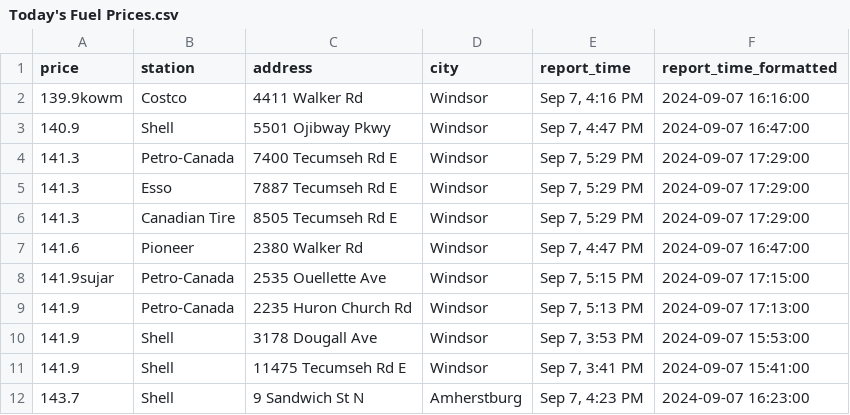
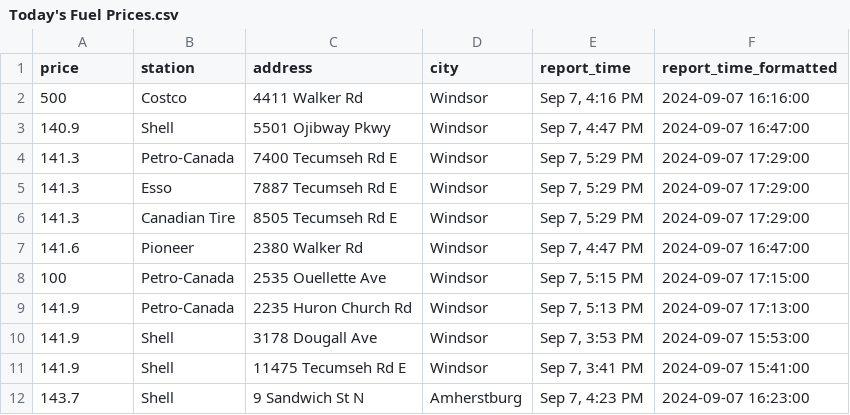
Before and after one commit to shithi30/Gas_Price_QA_CICD_GreatExpect., a CSV file: Today's Fuel Prices.csv, drawn as a sheet; only a part is shown.

Commit message:
Update Today's Fuel Prices.csv

```diff
--- a/Today's Fuel Prices.csv
+++ b/Today's Fuel Prices.csv
@@ -1,3 +1,3 @@
 price,station,address,city,report_time,report_time_formatted
-139.9kowm,Costco,4411 Walker Rd,Windsor,"Sep 7, 4:16 PM",2024-09-07 16:16:00
+500,Costco,4411 Walker Rd,Windsor,"Sep 7, 4:16 PM",2024-09-07 16:16:00
 140.9,Shell,5501 Ojibway Pkwy,Windsor,"Sep 7, 4:47 PM",2024-09-07 16:47:00
@@ -7,3 +7,3 @@ price,station,address,city,report_time,report_time_formatted
 141.6,Pioneer,2380 Walker Rd,Windsor,"Sep 7, 4:47 PM",2024-09-07 16:47:00
-141.9sujar,Petro-Canada,2535 Ouellette Ave,Windsor,"Sep 7, 5:15 PM",2024-09-07 17:15:00
+100,Petro-Canada,2535 Ouellette Ave,Windsor,"Sep 7, 5:15 PM",2024-09-07 17:15:00
 141.9,Petro-Canada,2235 Huron Church Rd,Windsor,"Sep 7, 5:13 PM",2024-09-07 17:13:00
```
